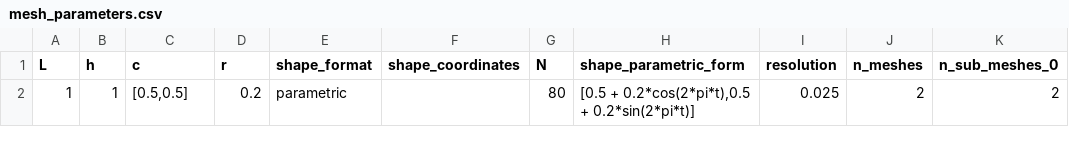
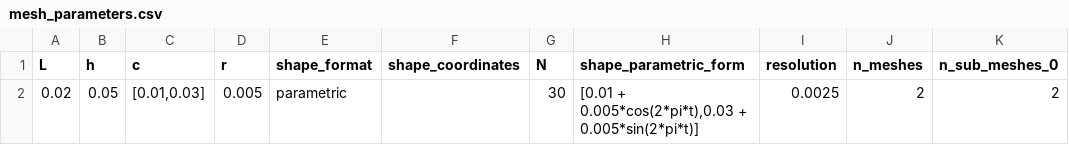
Before and after one commit to Michele-s-team/finite_elements, a CSV file: generate_mesh/2d/square/shape_line/mesh_parameters.csv, drawn as a sheet; only a part is shown; the diff names each change by its address in the sheet, - before the commit and + after, or states it on an @@ line.

Commit message:
put back parameter file

```diff
--- a/generate_mesh/2d/square/shape_line/mesh_parameters.csv
+++ b/generate_mesh/2d/square/shape_line/mesh_parameters.csv
-A2 (L): 1
+A2 (L): 0.02
-B2 (h): 1
+B2 (h): 0.05
-C2 (c): [0.5,0.5]
+C2 (c): [0.01,0.03]
-D2 (r): 0.2
+D2 (r): 0.005
-G2 (N): 80
+G2 (N): 30
-H2 (shape_parametric_form): [0.5 + 0.2*cos(2*pi*t),0.5 + 0.2*sin(2*pi*t)]
+H2 (shape_parametric_form): [0.01 + 0.005*cos(2*pi*t),0.03 + 0.005*sin(2*pi*t)]
-I2 (resolution): 0.025
+I2 (resolution): 0.0025
```
